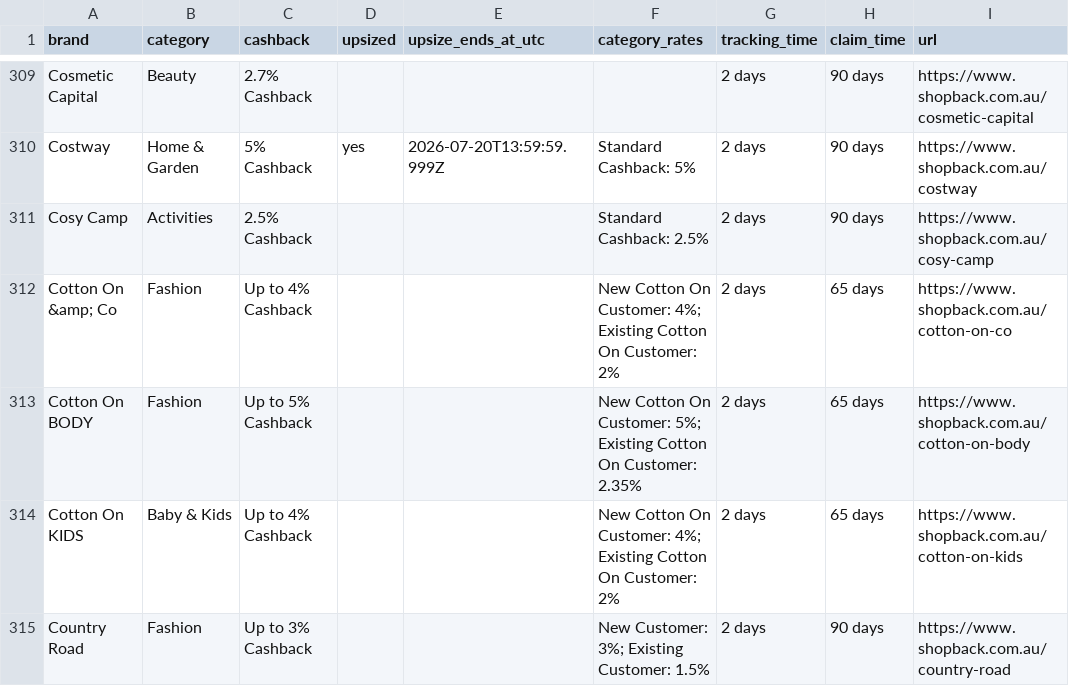
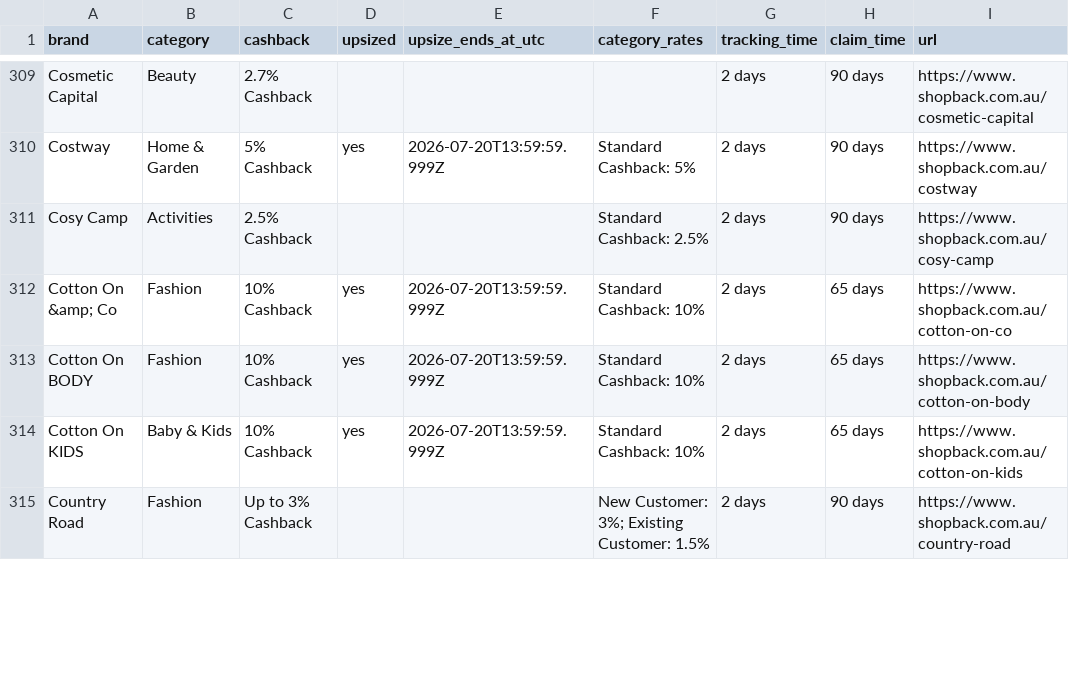
Before and after one commit to Tiger-QU/deal_hunter, a CSV file: data/shopback_deals.csv, drawn as a sheet; only a part is shown, gaps mark what is left out; the diff covers the shown part only.

```diff
--- a/data/shopback_deals.csv
+++ b/data/shopback_deals.csv
@@ -311,5 +311,5 @@ Costway,Home & Garden,5% Cashback,yes,2026-07-20T13:59:59.999Z,Standard Cashback
 Cosy Camp,Activities,2.5% Cashback,,,Standard Cashback: 2.5%,2 days,90 days,https://www.shopback.com.au/cosy-camp
-Cotton On &amp; Co,Fashion,Up to 4% Cashback,,,New Cotton On Customer: 4%; Existing Cotton On Customer: 2%,2 days,65 days,https://www.shopback.com.au/cotton-on-co
-Cotton On BODY,Fashion,Up to 5% Cashback,,,New Cotton On Customer: 5%; Existing Cotton On Customer: 2.35%,2 days,65 days,https://www.shopback.com.au/cotton-on-body
-Cotton On KIDS,Baby & Kids,Up to 4% Cashback,,,New Cotton On Customer: 4%; Existing Cotton On Customer: 2%,2 days,65 days,https://www.shopback.com.au/cotton-on-kids
+Cotton On &amp; Co,Fashion,10% Cashback,yes,2026-07-20T13:59:59.999Z,Standard Cashback: 10%,2 days,65 days,https://www.shopback.com.au/cotton-on-co
+Cotton On BODY,Fashion,10% Cashback,yes,2026-07-20T13:59:59.999Z,Standard Cashback: 10%,2 days,65 days,https://www.shopback.com.au/cotton-on-body
+Cotton On KIDS,Baby & Kids,10% Cashback,yes,2026-07-20T13:59:59.999Z,Standard Cashback: 10%,2 days,65 days,https://www.shopback.com.au/cotton-on-kids
 Country Road,Fashion,Up to 3% Cashback,,,New Customer: 3%; Existing Customer: 1.5%,2 days,90 days,https://www.shopback.com.au/country-road
```
Also changed, not shown: 2 added rows, 1 removed row and 171 edited cells elsewhere in this file, 4 other files.
